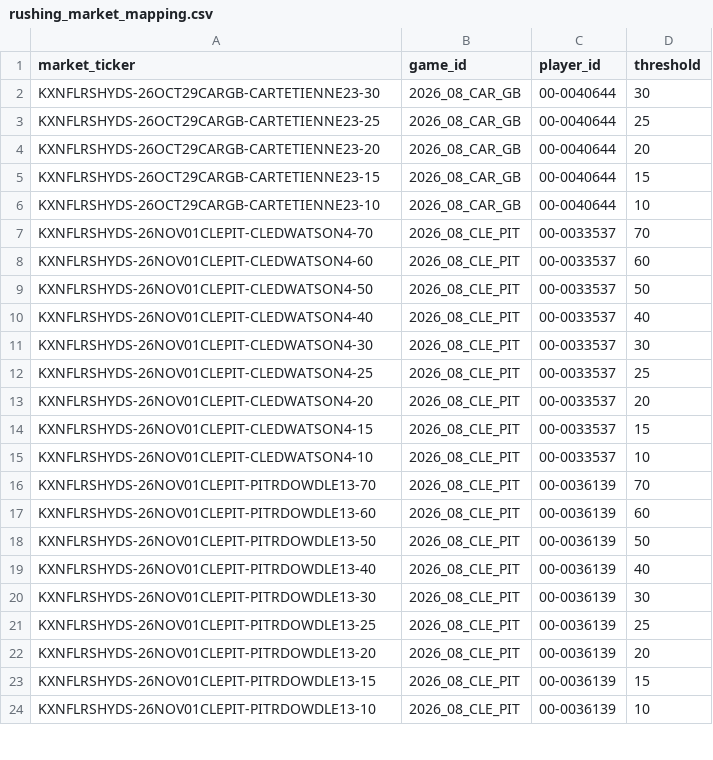
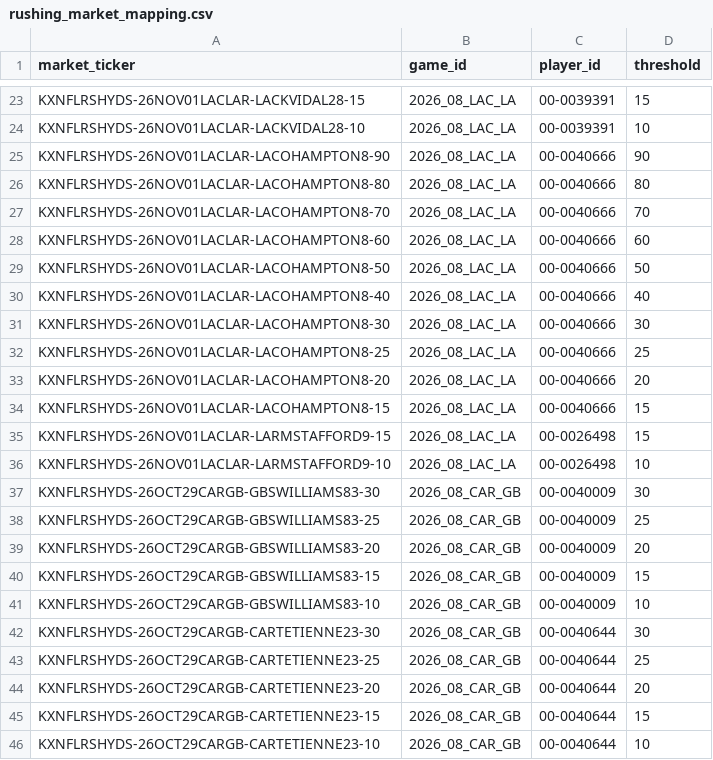
Before and after one commit to SaintSteven/Kalshi-trading-backend, a CSV file: research/nfl_prospective_paper_v001/data/rushing_market_mapping.csv, drawn as a sheet; only a part is shown, gaps mark what is left out; the shorter side is filled out with more unchanged rows; the diff covers the shown part only.

```diff
--- a/research/nfl_prospective_paper_v001/data/rushing_market_mapping.csv
+++ b/research/nfl_prospective_paper_v001/data/rushing_market_mapping.csv
@@ -2 +23,20 @@ market_ticker,game_id,player_id,threshold
+KXNFLRSHYDS-26NOV01LACLAR-LACKVIDAL28-15,2026_08_LAC_LA,00-0039391,15
+KXNFLRSHYDS-26NOV01LACLAR-LACKVIDAL28-10,2026_08_LAC_LA,00-0039391,10
+KXNFLRSHYDS-26NOV01LACLAR-LACOHAMPTON8-90,2026_08_LAC_LA,00-0040666,90
+KXNFLRSHYDS-26NOV01LACLAR-LACOHAMPTON8-80,2026_08_LAC_LA,00-0040666,80
+KXNFLRSHYDS-26NOV01LACLAR-LACOHAMPTON8-70,2026_08_LAC_LA,00-0040666,70
+KXNFLRSHYDS-26NOV01LACLAR-LACOHAMPTON8-60,2026_08_LAC_LA,00-0040666,60
+KXNFLRSHYDS-26NOV01LACLAR-LACOHAMPTON8-50,2026_08_LAC_LA,00-0040666,50
+KXNFLRSHYDS-26NOV01LACLAR-LACOHAMPTON8-40,2026_08_LAC_LA,00-0040666,40
+KXNFLRSHYDS-26NOV01LACLAR-LACOHAMPTON8-30,2026_08_LAC_LA,00-0040666,30
+KXNFLRSHYDS-26NOV01LACLAR-LACOHAMPTON8-25,2026_08_LAC_LA,00-0040666,25
+KXNFLRSHYDS-26NOV01LACLAR-LACOHAMPTON8-20,2026_08_LAC_LA,00-0040666,20
+KXNFLRSHYDS-26NOV01LACLAR-LACOHAMPTON8-15,2026_08_LAC_LA,00-0040666,15
+KXNFLRSHYDS-26NOV01LACLAR-LARMSTAFFORD9-15,2026_08_LAC_LA,00-0026498,15
+KXNFLRSHYDS-26NOV01LACLAR-LARMSTAFFORD9-10,2026_08_LAC_LA,00-0026498,10
+KXNFLRSHYDS-26OCT29CARGB-GBSWILLIAMS83-30,2026_08_CAR_GB,00-0040009,30
+KXNFLRSHYDS-26OCT29CARGB-GBSWILLIAMS83-25,2026_08_CAR_GB,00-0040009,25
+KXNFLRSHYDS-26OCT29CARGB-GBSWILLIAMS83-20,2026_08_CAR_GB,00-0040009,20
+KXNFLRSHYDS-26OCT29CARGB-GBSWILLIAMS83-15,2026_08_CAR_GB,00-0040009,15
+KXNFLRSHYDS-26OCT29CARGB-GBSWILLIAMS83-10,2026_08_CAR_GB,00-0040009,10
 KXNFLRSHYDS-26OCT29CARGB-CARTETIENNE23-30,2026_08_CAR_GB,00-0040644,30
```
Also changed, not shown: 21 added rows elsewhere in this file, research/nfl_prospective_paper_v001/data/collector_health.csv, 9 other files.
